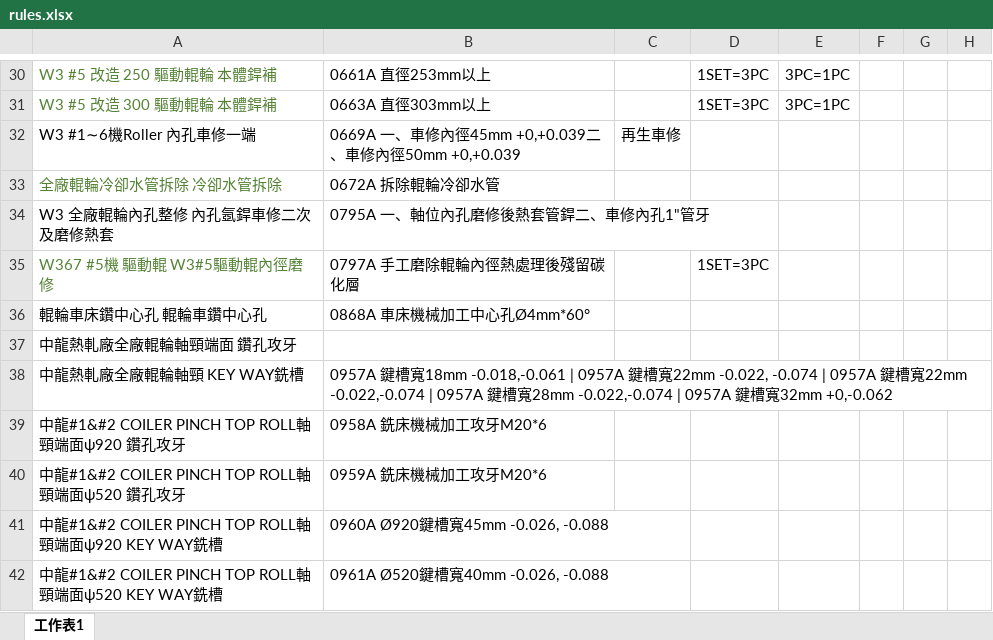
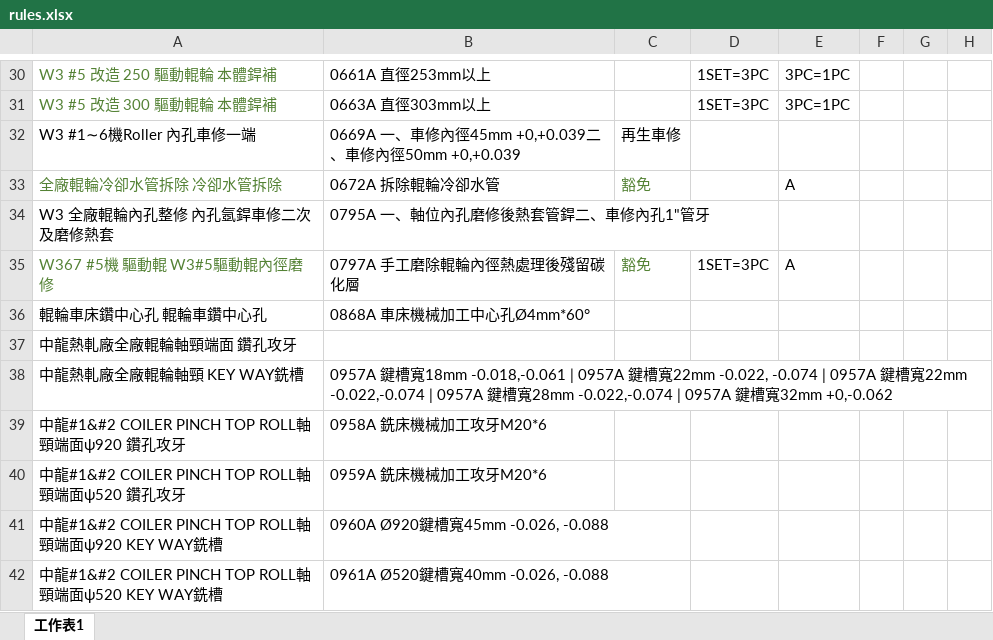
Before and after one commit to chiao0306/roll-check-app-v4, an Excel workbook: rules.xlsx, sheet 工作表1, drawn as a sheet; only a part is shown, gaps mark what is left out; values as stored, in another font and other column widths than the file's, no borders; the diff names each change by its address in the sheet, - before the commit and + after, or states it on an @@ line.

Commit message:
Add files via upload

```diff
--- a/rules.xlsx (sheet 工作表1)
+++ b/rules.xlsx (sheet 工作表1)
-C33: (empty)
+C33: 豁免
-E33: (empty)
+E33: A
-C35: (empty)
+C35: 豁免
-E35: (empty)
+E35: A
```
